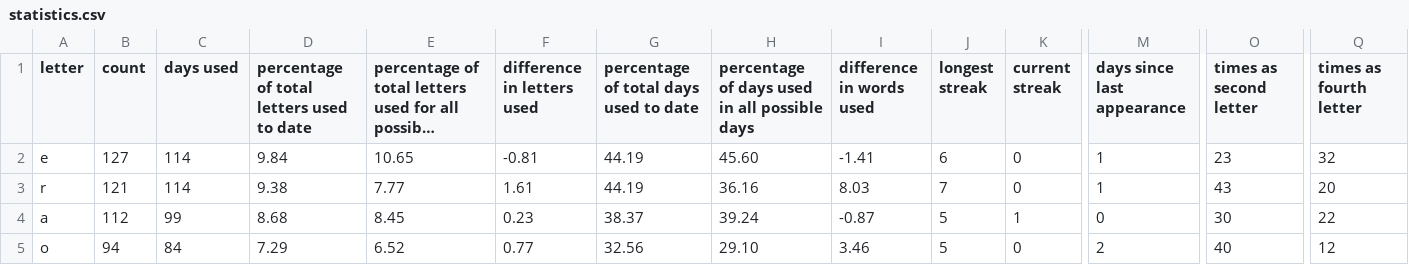
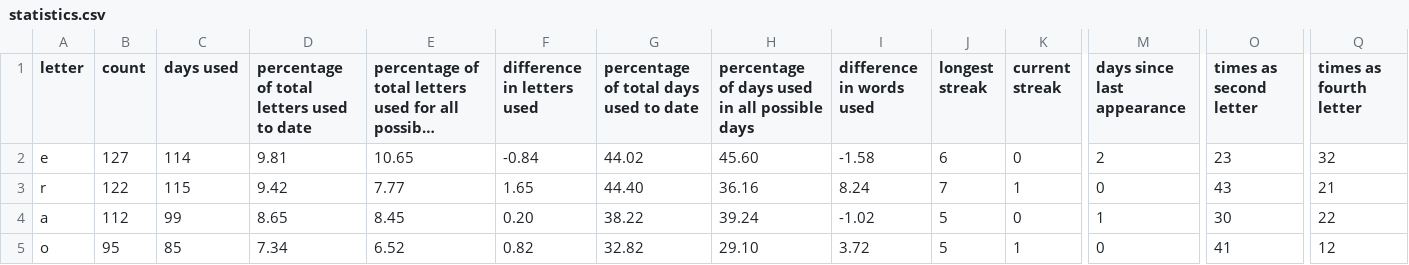
Before and after one commit to eagerterrier/previous-wordle-words, a CSV file: statistics.csv, drawn as a sheet; only a part is shown, gaps mark what is left out; long unchanged cells end in …; the diff covers the shown part only; the diff names each change by its address in the sheet, - before the commit and + after, or states it on an @@ line.

```diff
--- a/statistics.csv
+++ b/statistics.csv
-D2: 9.84
+D2: 9.81
-F2 (difference in letters used): -0.81
+F2 (difference in letters used): -0.84
-G2: 44.19
+G2: 44.02
-I2 (difference in words used): -1.41
+I2 (difference in words used): -1.58
-M2 (days since last appearance): 1
+M2 (days since last appearance): 2
-B3 (count): 121
+B3 (count): 122
-C3 (days used): 114
+C3 (days used): 115
-D3: 9.38
+D3: 9.42
-F3 (difference in letters used): 1.61
+F3 (difference in letters used): 1.65
-G3: 44.19
+G3: 44.40
-I3 (difference in words used): 8.03
+I3 (difference in words used): 8.24
-K3 (current streak): 0
+K3 (current streak): 1
-M3 (days since last appearance): 1
+M3 (days since last appearance): 0
-Q3 (times as fourth letter): 20
+Q3 (times as fourth letter): 21
-D4: 8.68
+D4: 8.65
-F4 (difference in letters used): 0.23
+F4 (difference in letters used): 0.20
-G4: 38.37
+G4: 38.22
-I4 (difference in words used): -0.87
+I4 (difference in words used): -1.02
-K4 (current streak): 1
+K4 (current streak): 0
-M4 (days since last appearance): 0
+M4 (days since last appearance): 1
-B5 (count): 94
+B5 (count): 95
-C5 (days used): 84
+C5 (days used): 85
-D5: 7.29
+D5: 7.34
-F5 (difference in letters used): 0.77
+F5 (difference in letters used): 0.82
-G5: 32.56
+G5: 32.82
-I5 (difference in words used): 3.46
+I5 (difference in words used): 3.72
-K5 (current streak): 0
+K5 (current streak): 1
-M5 (days since last appearance): 2
+M5 (days since last appearance): 0
-O5 (times as second letter): 40
+O5 (times as second letter): 41
```
Also changed, not shown: 116 edited cells elsewhere in this file, racingchart.csv, 2 other files.
